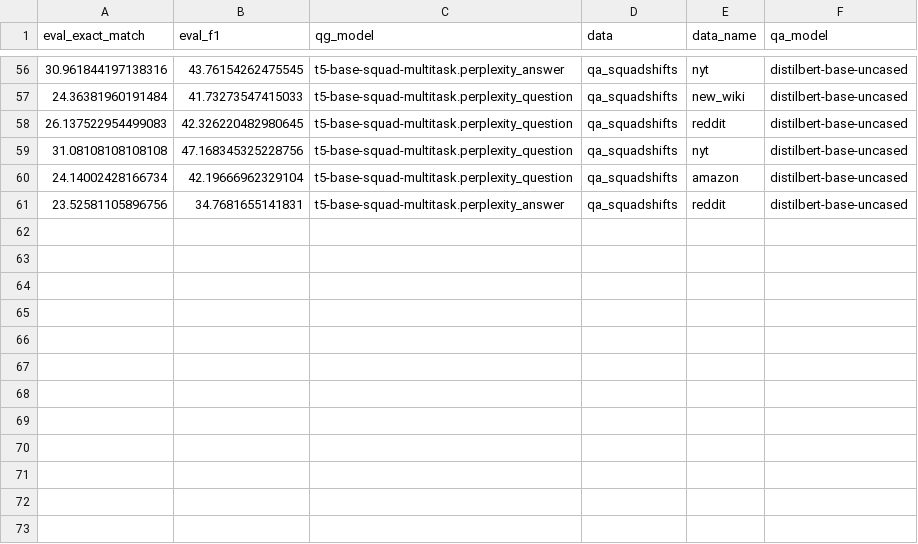
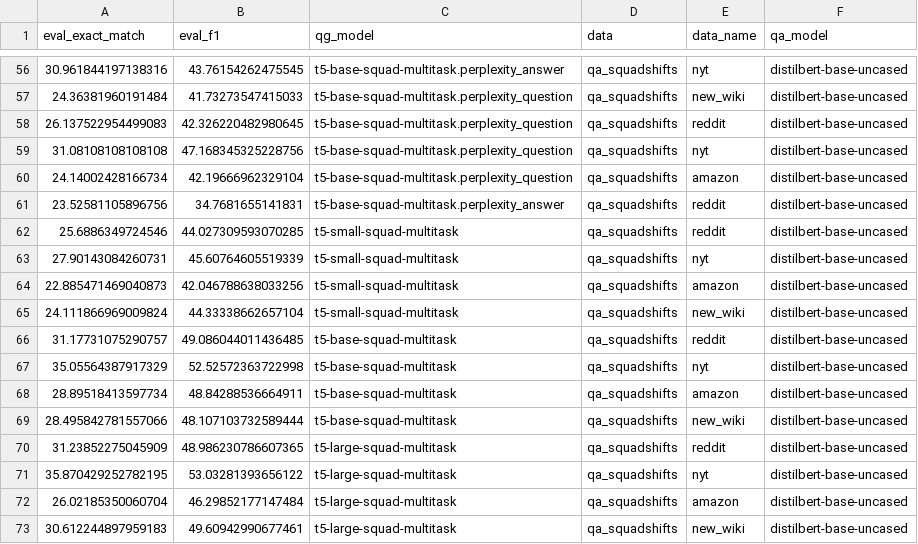
Before and after one commit to asahi417/lm-question-generation, a CSV file: misc/qag_multitask_model/summary.qae.csv, drawn as a sheet; only a part is shown, gaps mark what is left out.

```diff
--- a/misc/qag_multitask_model/summary.qae.csv
+++ b/misc/qag_multitask_model/summary.qae.csv
@@ -61 +61,13 @@ eval_exact_match,eval_f1,qg_model,data,data_name,qa_model
 23.52581105896756,34.7681655141831,t5-base-squad-multitask.perplexity_answer,qa_squadshifts,reddit,distilbert-base-uncased
+25.6886349724546,44.027309593070285,t5-small-squad-multitask,qa_squadshifts,reddit,distilbert-base-uncased
+27.90143084260731,45.60764605519339,t5-small-squad-multitask,qa_squadshifts,nyt,distilbert-base-uncased
+22.885471469040873,42.046788638033256,t5-small-squad-multitask,qa_squadshifts,amazon,distilbert-base-uncased
+24.111866969009824,44.33338662657104,t5-small-squad-multitask,qa_squadshifts,new_wiki,distilbert-base-uncased
+31.17731075290757,49.086044011436485,t5-base-squad-multitask,qa_squadshifts,reddit,distilbert-base-uncased
+35.05564387917329,52.52572363722998,t5-base-squad-multitask,qa_squadshifts,nyt,distilbert-base-uncased
+28.89518413597734,48.84288536664911,t5-base-squad-multitask,qa_squadshifts,amazon,distilbert-base-uncased
+28.495842781557066,48.107103732589444,t5-base-squad-multitask,qa_squadshifts,new_wiki,distilbert-base-uncased
+31.23852275045909,48.986230786607365,t5-large-squad-multitask,qa_squadshifts,reddit,distilbert-base-uncased
+35.870429252782195,53.03281393656122,t5-large-squad-multitask,qa_squadshifts,nyt,distilbert-base-uncased
+26.02185350060704,46.29852177147484,t5-large-squad-multitask,qa_squadshifts,amazon,distilbert-base-uncased
+30.612244897959183,49.60942990677461,t5-large-squad-multitask,qa_squadshifts,new_wiki,distilbert-base-uncased
```
Also changed, not shown: 2 other files.
